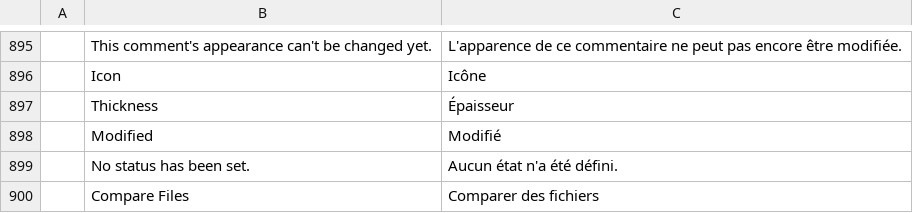
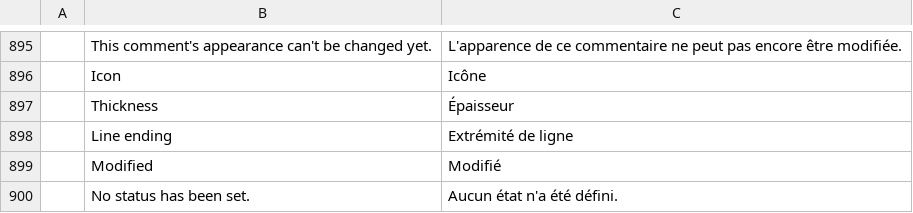
Before and after one commit to AutoHenry/printcraft, a TSV file: crates/ui-egui/src/i18n/fr.tsv, drawn as a sheet; only a part is shown, gaps mark what is left out; the shorter side is filled out with more unchanged rows; the diff names each change by its address in the sheet, - before the commit and + after, or states it on an @@ line.

```diff
--- a/crates/ui-egui/src/i18n/fr.tsv
+++ b/crates/ui-egui/src/i18n/fr.tsv
+row 898:  | Line ending | Extrémité de ligne
```
Also changed, not shown: crates/ui-egui/src/i18n/bg.tsv, crates/ui-egui/src/i18n/de.tsv, 22 other files.
